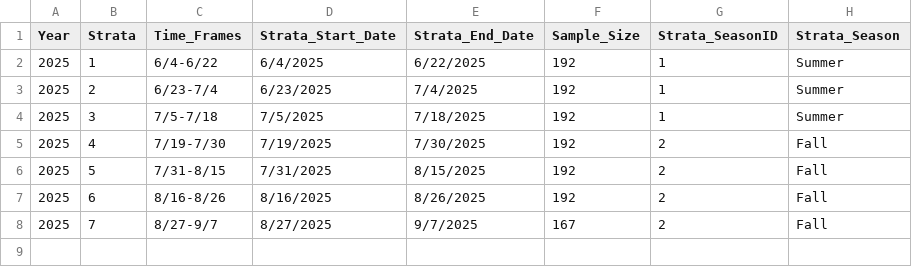
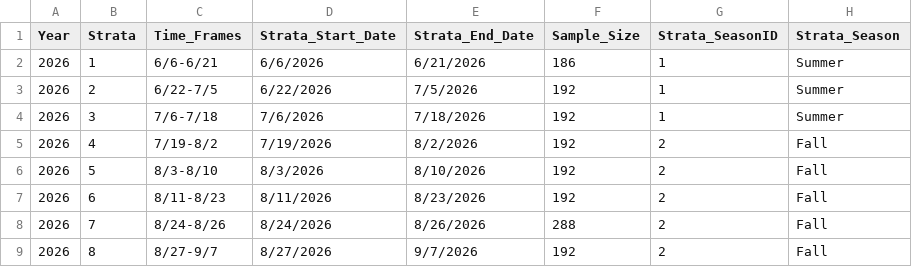
Before and after one commit to hhamazaki/Yukon_Fall_Chum_MSA, a CSV file: data/Inseason/MSA_Strata_ins.csv, drawn as a sheet.

```diff
--- a/data/Inseason/MSA_Strata_ins.csv
+++ b/data/Inseason/MSA_Strata_ins.csv
@@ -1,8 +1,9 @@
 Year,Strata,Time_Frames,Strata_Start_Date,Strata_End_Date,Sample_Size,Strata_SeasonID,Strata_Season
-2025,1,6/4-6/22,6/4/2025,6/22/2025,192,1,Summer
-2025,2,6/23-7/4,6/23/2025,7/4/2025,192,1,Summer
-2025,3,7/5-7/18,7/5/2025,7/18/2025,192,1,Summer
-2025,4,7/19-7/30,7/19/2025,7/30/2025,192,2,Fall
-2025,5,7/31-8/15,7/31/2025,8/15/2025,192,2,Fall
-2025,6,8/16-8/26,8/16/2025,8/26/2025,192,2,Fall
-2025,7,8/27-9/7,8/27/2025,9/7/2025,167,2,Fall
+2026,1,6/6-6/21,6/6/2026,6/21/2026,186,1,Summer
+2026,2,6/22-7/5,6/22/2026,7/5/2026,192,1,Summer
+2026,3,7/6-7/18,7/6/2026,7/18/2026,192,1,Summer
+2026,4,7/19-8/2,7/19/2026,8/2/2026,192,2,Fall
+2026,5,8/3-8/10,8/3/2026,8/10/2026,192,2,Fall
+2026,6,8/11-8/23,8/11/2026,8/23/2026,192,2,Fall
+2026,7,8/24-8/26,8/24/2026,8/26/2026,288,2,Fall
+2026,8,8/27-9/7,8/27/2026,9/7/2026,192,2,Fall
```
Also changed, not shown: data/Inseason/Daily Passage By Species.csv, data/Inseason/Daily Variance By Species.csv, 3 other files.
